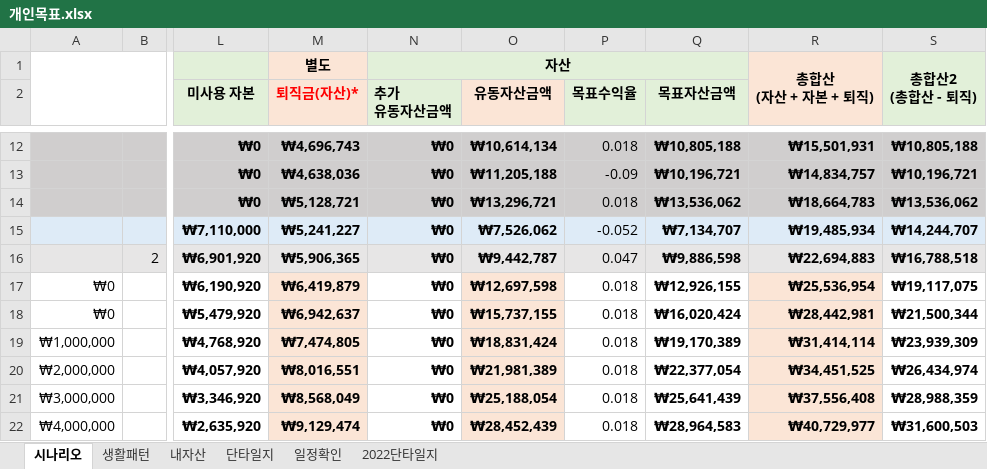
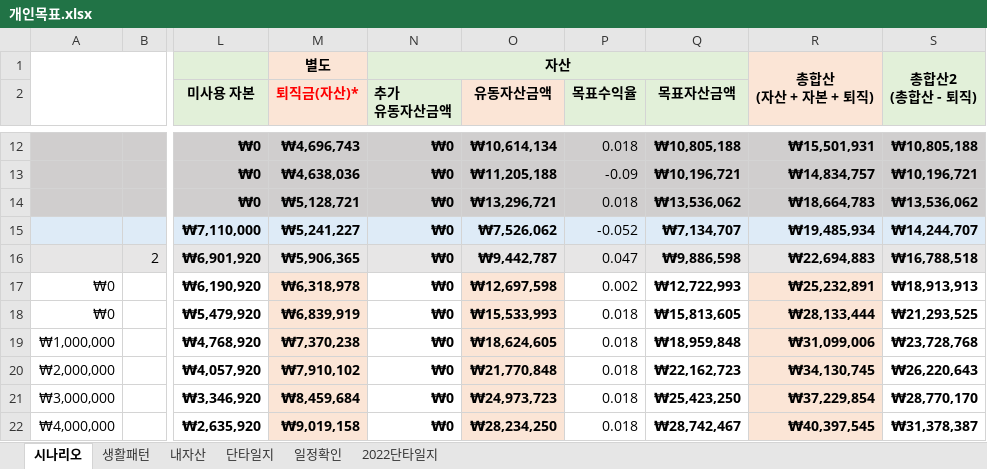
Before and after one commit to sbg613/MyStock, an Excel workbook: 개인목표.xlsx, sheet 시나리오, drawn as a sheet; only a part is shown, gaps mark what is left out; values as stored, in another font and other column widths than the file's, no borders; the diff covers the shown part only; the diff names each change by its address in the sheet, - before the commit and + after, or states it on an @@ line.

Commit message:
ㅇㅇ

```diff
--- a/개인목표.xlsx (sheet 시나리오)
+++ b/개인목표.xlsx (sheet 시나리오)
-M17 (퇴직금(자산)*): ₩6,419,879
+M17 (퇴직금(자산)*): ₩6,318,978
-P17 (목표수익율): 0.018
+P17 (목표수익율): 0.002
-Q17 (목표자산금액): ₩12,926,155
+Q17 (목표자산금액): ₩12,722,993
-R17: ₩25,536,954
+R17: ₩25,232,891
-S17: ₩19,117,075
+S17: ₩18,913,913
-M18 (퇴직금(자산)*): ₩6,942,637
+M18 (퇴직금(자산)*): ₩6,839,919
-O18 (유동자산금액): ₩15,737,155
+O18 (유동자산금액): ₩15,533,993
-Q18 (목표자산금액): ₩16,020,424
+Q18 (목표자산금액): ₩15,813,605
-R18: ₩28,442,981
+R18: ₩28,133,444
-S18: ₩21,500,344
+S18: ₩21,293,525
-M19 (퇴직금(자산)*): ₩7,474,805
+M19 (퇴직금(자산)*): ₩7,370,238
-O19 (유동자산금액): ₩18,831,424
+O19 (유동자산금액): ₩18,624,605
-Q19 (목표자산금액): ₩19,170,389
+Q19 (목표자산금액): ₩18,959,848
-R19: ₩31,414,114
+R19: ₩31,099,006
-S19: ₩23,939,309
+S19: ₩23,728,768
-M20 (퇴직금(자산)*): ₩8,016,551
+M20 (퇴직금(자산)*): ₩7,910,102
-O20 (유동자산금액): ₩21,981,389
+O20 (유동자산금액): ₩21,770,848
-Q20 (목표자산금액): ₩22,377,054
+Q20 (목표자산금액): ₩22,162,723
-R20: ₩34,451,525
+R20: ₩34,130,745
-S20: ₩26,434,974
+S20: ₩26,220,643
-M21 (퇴직금(자산)*): ₩8,568,049
+M21 (퇴직금(자산)*): ₩8,459,684
-O21 (유동자산금액): ₩25,188,054
+O21 (유동자산금액): ₩24,973,723
-Q21 (목표자산금액): ₩25,641,439
+Q21 (목표자산금액): ₩25,423,250
-R21: ₩37,556,408
+R21: ₩37,229,854
-S21: ₩28,988,359
+S21: ₩28,770,170
-M22 (퇴직금(자산)*): ₩9,129,474
+M22 (퇴직금(자산)*): ₩9,019,158
-O22 (유동자산금액): ₩28,452,439
+O22 (유동자산금액): ₩28,234,250
-Q22 (목표자산금액): ₩28,964,583
+Q22 (목표자산금액): ₩28,742,467
-R22: ₩40,729,977
+R22: ₩40,397,545
-S22: ₩31,600,503
+S22: ₩31,378,387
```
Also changed, not shown: 1196 edited cells elsewhere in this sheet, sheet 단타일지.
